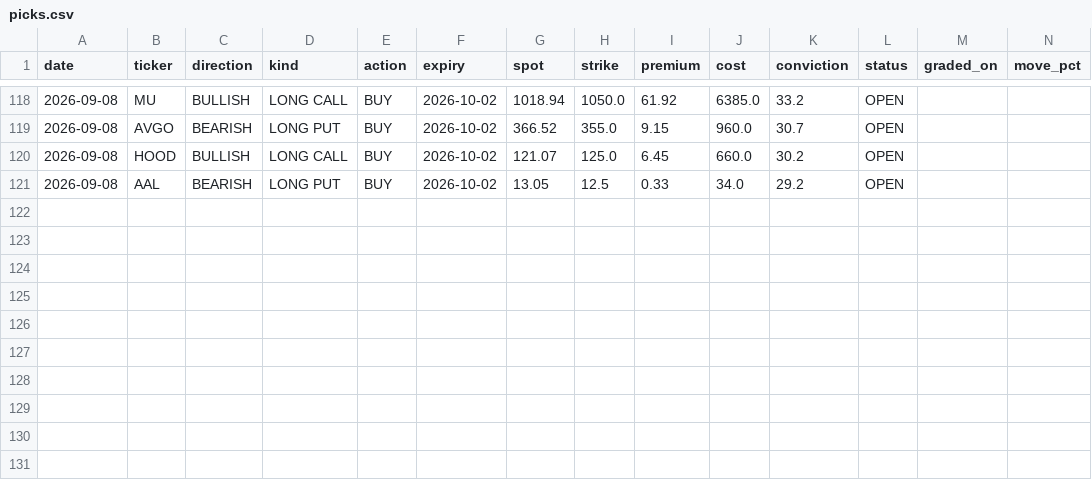
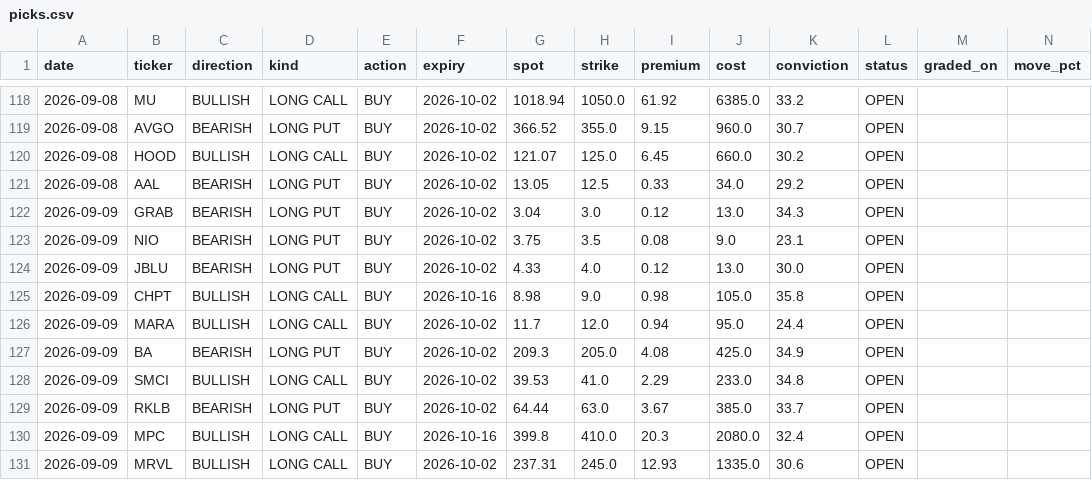
Before and after one commit to KFXCode/St0ckMarken, a CSV file: data/picks.csv, drawn as a sheet; only a part is shown, gaps mark what is left out; rows hold the shown columns only; the diff names each change by its address in the sheet, - before the commit and + after, or states it on an @@ line.

```diff
--- a/data/picks.csv
+++ b/data/picks.csv
+row 122: 2026-09-09 | GRAB | BEARISH | LONG PUT | BUY | 2026-10-02 | 3.04 | 3.0 | 0.12 | 13.0 | 34.3 | OPEN
+row 123: 2026-09-09 | NIO | BEARISH | LONG PUT | BUY | 2026-10-02 | 3.75 | 3.5 | 0.08 | 9.0 | 23.1 | OPEN
+row 124: 2026-09-09 | JBLU | BEARISH | LONG PUT | BUY | 2026-10-02 | 4.33 | 4.0 | 0.12 | 13.0 | 30.0 | OPEN
+row 125: 2026-09-09 | CHPT | BULLISH | LONG CALL | BUY | 2026-10-16 | 8.98 | 9.0 | 0.98 | 105.0 | 35.8 | OPEN
+row 126: 2026-09-09 | MARA | BULLISH | LONG CALL | BUY | 2026-10-02 | 11.7 | 12.0 | 0.94 | 95.0 | 24.4 | OPEN
+row 127: 2026-09-09 | BA | BEARISH | LONG PUT | BUY | 2026-10-02 | 209.3 | 205.0 | 4.08 | 425.0 | 34.9 | OPEN
+row 128: 2026-09-09 | SMCI | BULLISH | LONG CALL | BUY | 2026-10-02 | 39.53 | 41.0 | 2.29 | 233.0 | 34.8 | OPEN
+row 129: 2026-09-09 | RKLB | BEARISH | LONG PUT | BUY | 2026-10-02 | 64.44 | 63.0 | 3.67 | 385.0 | 33.7 | OPEN
+row 130: 2026-09-09 | MPC | BULLISH | LONG CALL | BUY | 2026-10-16 | 399.8 | 410.0 | 20.3 | 2080.0 | 32.4 | OPEN
+row 131: 2026-09-09 | MRVL | BULLISH | LONG CALL | BUY | 2026-10-02 | 237.31 | 245.0 | 12.93 | 1335.0 | 30.6 | OPEN
```
Also changed, not shown: 1 other file.
